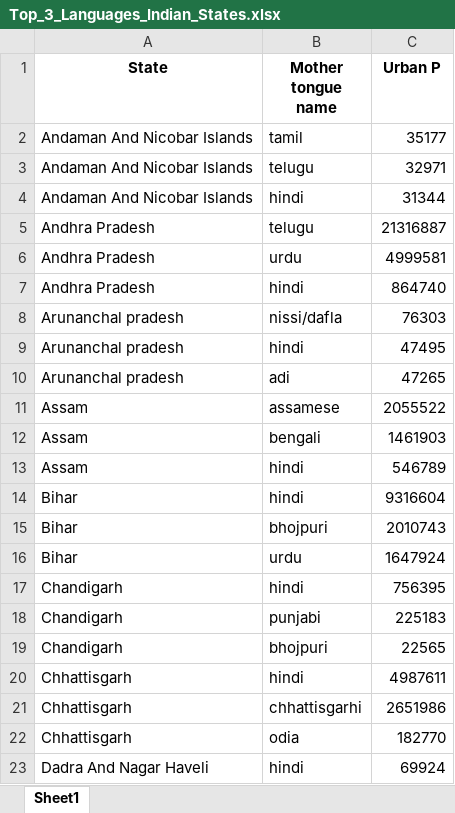
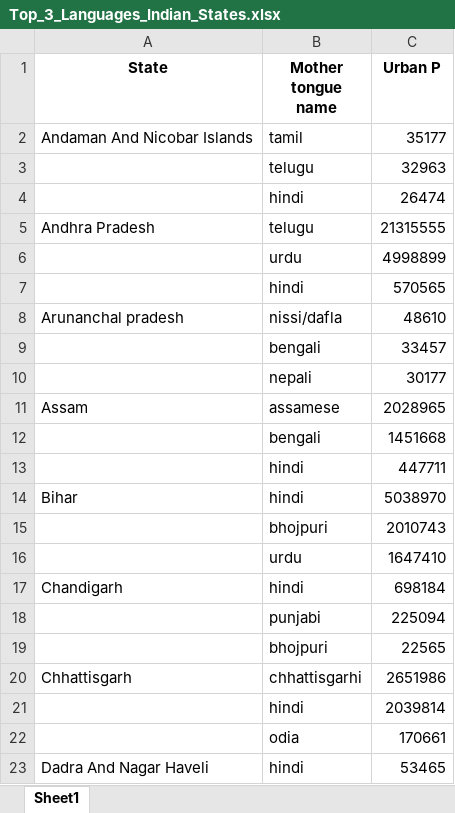
Before and after one commit to IVAVI17/Census_Data, an Excel workbook: data/Top_3_Languages_Indian_States.xlsx, sheet Sheet1, drawn as a sheet; only a part is shown; values as stored, in another font and other column widths than the file's, no borders; removed rows and columns are numbered as before the commit, all else as after; the diff covers the shown part only; the diff names each change by its address in the sheet, - before the commit and + after, or states it on an @@ line.

Commit message:
top 3 file

```diff
--- a/data/Top_3_Languages_Indian_States.xlsx (sheet Sheet1)
+++ b/data/Top_3_Languages_Indian_States.xlsx (sheet Sheet1)
-row 3: Andaman And Nicobar Islands | telugu | 32971
-row 4: Andaman And Nicobar Islands | hindi | 31344
+row 3:  | telugu | 32963
+row 4:  | hindi | 26474
-C5 (Urban P): 21316887
+C5 (Urban P): 21315555
-row 6: Andhra Pradesh | urdu | 4999581
-row 7: Andhra Pradesh | hindi | 864740
+row 6:  | urdu | 4998899
+row 7:  | hindi | 570565
-C8 (Urban P): 76303
+C8 (Urban P): 48610
-row 9: Arunanchal pradesh | hindi | 47495
-row 10: Arunanchal pradesh | adi | 47265
+row 9:  | bengali | 33457
+row 10:  | nepali | 30177
-C11 (Urban P): 2055522
+C11 (Urban P): 2028965
-row 12: Assam | bengali | 1461903
-row 13: Assam | hindi | 546789
+row 12:  | bengali | 1451668
+row 13:  | hindi | 447711
-C14 (Urban P): 9316604
+C14 (Urban P): 5038970
-A15 (State): Bihar
+A15 (State): (empty)
-row 16: Bihar | urdu | 1647924
+row 16:  | urdu | 1647410
-C17 (Urban P): 756395
+C17 (Urban P): 698184
-row 18: Chandigarh | punjabi | 225183
+row 18:  | punjabi | 225094
-A19 (State): Chandigarh
+A19 (State): (empty)
-row 20: Chhattisgarh | hindi | 4987611
-row 22: Chhattisgarh | odia | 182770
+row 21:  | hindi | 2039814
+row 22:  | odia | 170661
-C23 (Urban P): 69924
+C23 (Urban P): 53465
```
Also changed, not shown: 35 added rows, 35 removed rows and 45 edited cells elsewhere in this sheet.
